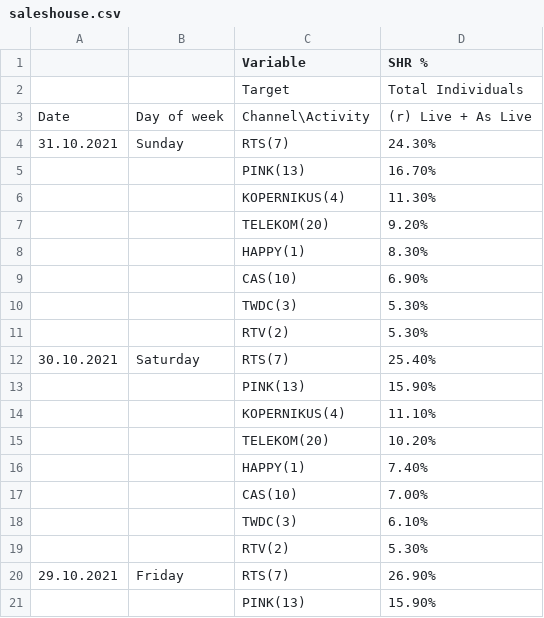
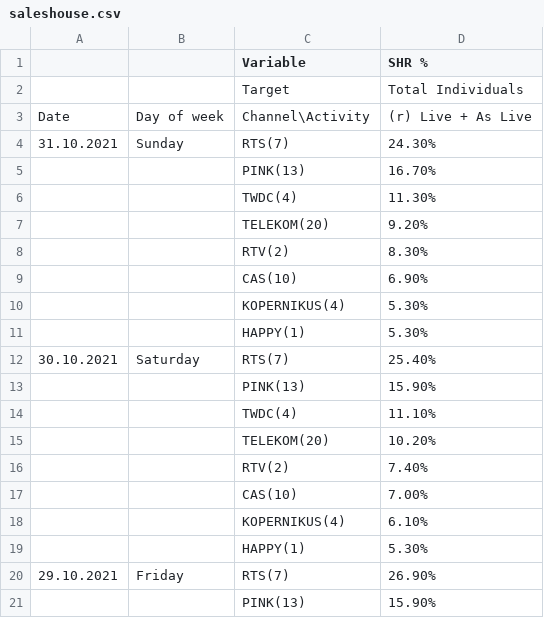
Before and after one commit to krcha/charts, a CSV file: saleshouse.csv, drawn as a sheet; only a part is shown; the diff covers the shown part only.

```diff
--- a/saleshouse.csv
+++ b/saleshouse.csv
@@ -5,16 +5,16 @@ Date,Day of week,Channel\Activity,(r) Live + As Live,
 ,,PINK(13),16.70%,
-,,KOPERNIKUS(4),11.30%,
+,,TWDC(4),11.30%,
 ,,TELEKOM(20),9.20%,
-,,HAPPY(1),8.30%,
+,,RTV(2),8.30%,
 ,,CAS(10),6.90%,
-,,TWDC(3),5.30%,
-,,RTV(2),5.30%,
+,,KOPERNIKUS(4),5.30%,
+,,HAPPY(1),5.30%,
 30.10.2021,Saturday,RTS(7),25.40%,
 ,,PINK(13),15.90%,
-,,KOPERNIKUS(4),11.10%,
+,,TWDC(4),11.10%,
 ,,TELEKOM(20),10.20%,
-,,HAPPY(1),7.40%,
+,,RTV(2),7.40%,
 ,,CAS(10),7.00%,
-,,TWDC(3),6.10%,
-,,RTV(2),5.30%,
+,,KOPERNIKUS(4),6.10%,
+,,HAPPY(1),5.30%,
 29.10.2021,Friday,RTS(7),26.90%,
```
Also changed, not shown: 48 edited cells elsewhere in this file, barchart.csv, monthly.csv, 1 other file.
